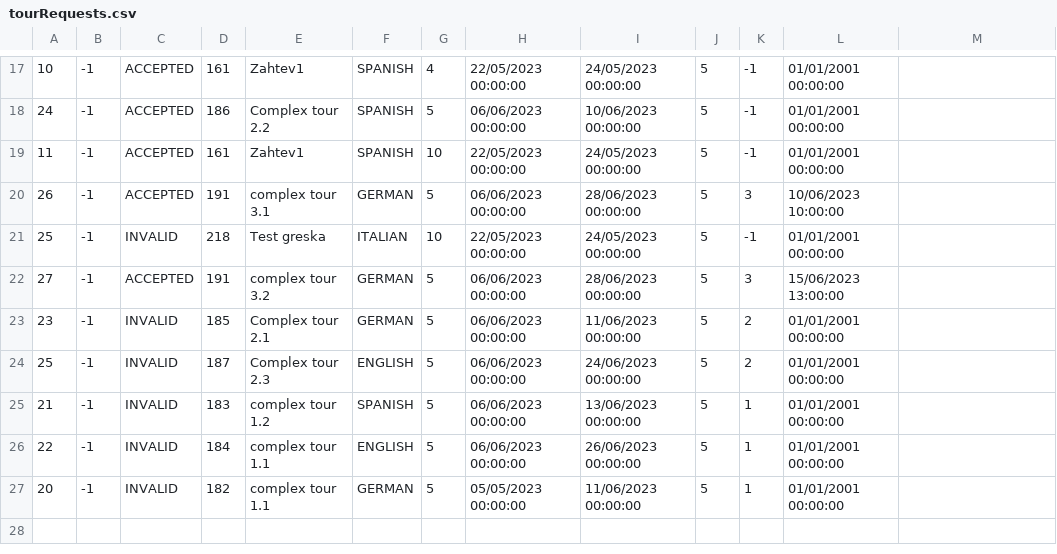
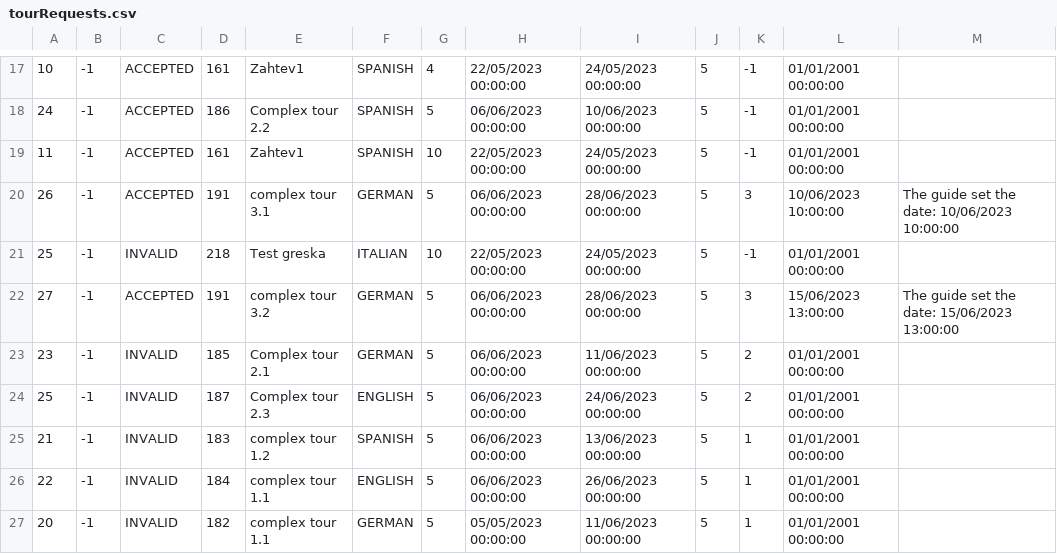
Before and after one commit to kovacevicanja/sims-grupa3-teamA, a CSV file: Resources/Data/tourRequests.csv, drawn as a sheet; only a part is shown, gaps mark what is left out.

```diff
--- a/Resources/Data/tourRequests.csv
+++ b/Resources/Data/tourRequests.csv
@@ -19,5 +19,5 @@
 11|-1|ACCEPTED|161|Zahtev1|SPANISH|10|22/05/2023 00:00:00|24/05/2023 00:00:00|5|-1|01/01/2001 00:00:00|
-26|-1|ACCEPTED|191|complex tour 3.1|GERMAN|5|06/06/2023 00:00:00|28/06/2023 00:00:00|5|3|10/06/2023 10:00:00|
+26|-1|ACCEPTED|191|complex tour 3.1|GERMAN|5|06/06/2023 00:00:00|28/06/2023 00:00:00|5|3|10/06/2023 10:00:00|The guide set the date: 10/06/2023 10:00:00
 25|-1|INVALID|218|Test greska|ITALIAN|10|22/05/2023 00:00:00|24/05/2023 00:00:00|5|-1|01/01/2001 00:00:00|
-27|-1|ACCEPTED|191|complex tour 3.2|GERMAN|5|06/06/2023 00:00:00|28/06/2023 00:00:00|5|3|15/06/2023 13:00:00|
+27|-1|ACCEPTED|191|complex tour 3.2|GERMAN|5|06/06/2023 00:00:00|28/06/2023 00:00:00|5|3|15/06/2023 13:00:00|The guide set the date: 15/06/2023 13:00:00
 23|-1|INVALID|185|Complex tour 2.1|GERMAN|5|06/06/2023 00:00:00|11/06/2023 00:00:00|5|2|01/01/2001 00:00:00|
```
Also changed, not shown: Resources/Data/tourReservations.csv, Resources/Data/users.csv, 4 other files.
